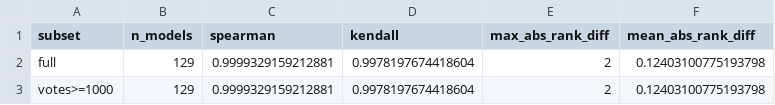
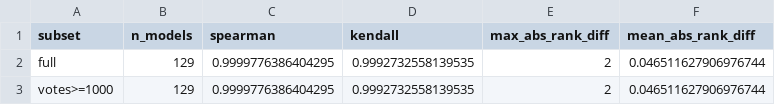
Before and after one commit to Aviral1303/Thurstone-Models, a CSV file: results/tables/full_fit_consistency.csv, drawn as a sheet.

```diff
--- a/results/tables/full_fit_consistency.csv
+++ b/results/tables/full_fit_consistency.csv
@@ -1,3 +1,3 @@
 subset,n_models,spearman,kendall,max_abs_rank_diff,mean_abs_rank_diff
-full,129,0.9999329159212881,0.9978197674418604,2,0.12403100775193798
-votes>=1000,129,0.9999329159212881,0.9978197674418604,2,0.12403100775193798
+full,129,0.9999776386404295,0.9992732558139535,2,0.046511627906976744
+votes>=1000,129,0.9999776386404295,0.9992732558139535,2,0.046511627906976744
```
Also changed, not shown: results/tables/full_fits_20240814.csv, 13 other files.
